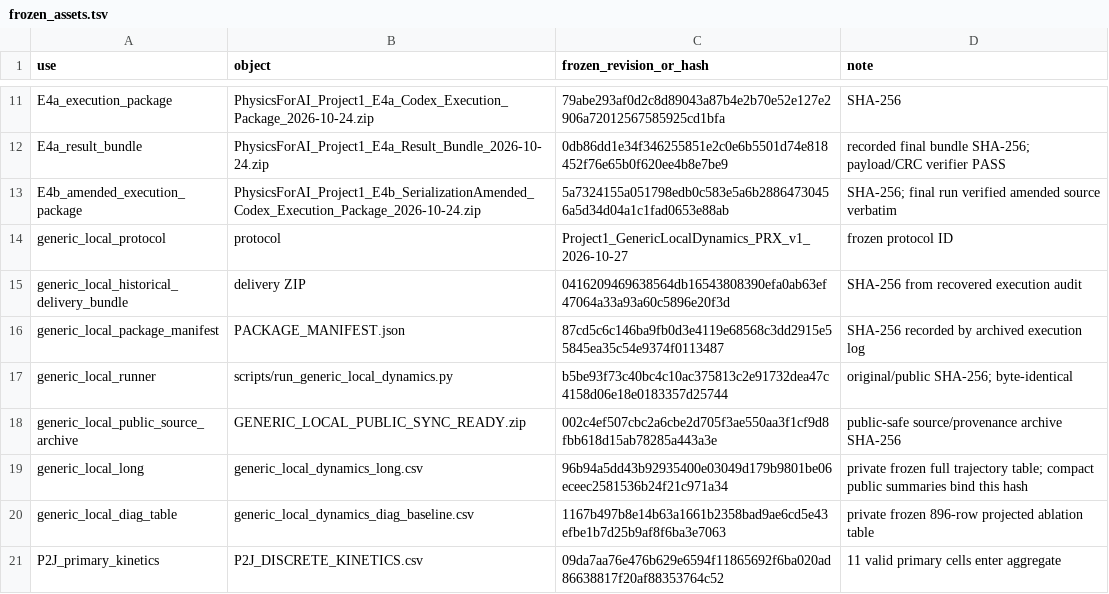
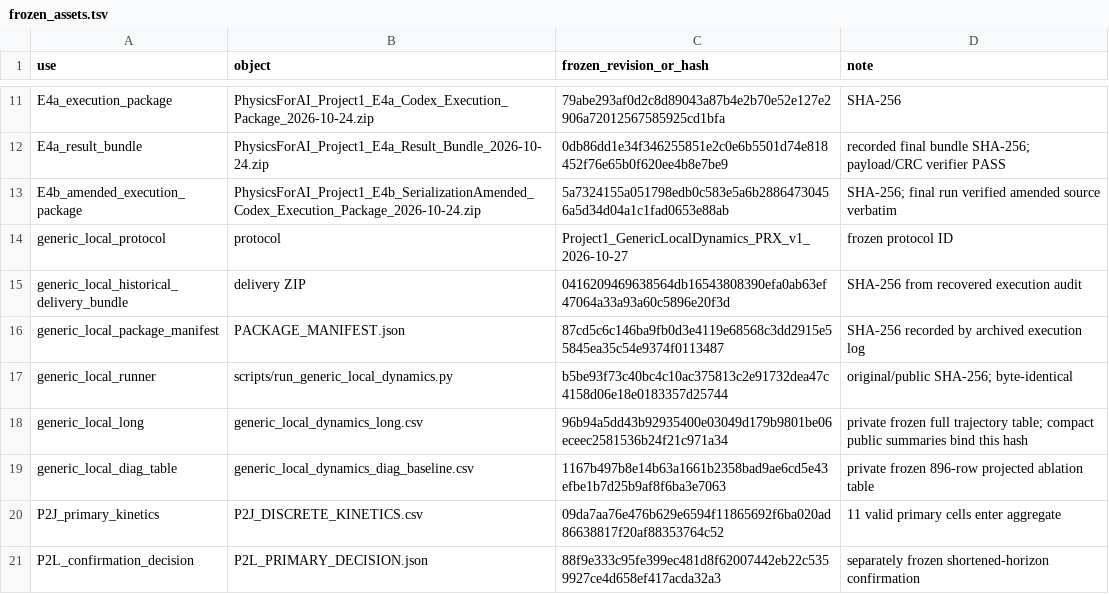
Before and after one commit to XinyuZhangPhysics/PhysicsForAI_Project1, a TSV file: reproducibility/frozen_assets.tsv, drawn as a sheet; only a part is shown, gaps mark what is left out; the shorter side is filled out with more unchanged rows; the diff names each change by its address in the sheet, - before the commit and + after, or states it on an @@ line.

```diff
--- a/reproducibility/frozen_assets.tsv
+++ b/reproducibility/frozen_assets.tsv
-row 18: generic_local_public_source_archive | GENERIC_LOCAL_PUBLIC_SYNC_READY.zip | 002c4ef507cbc2a6cbe2d705f3ae550aa3f1cf9d8fbb618d15ab78285a443a3e | public-safe source/provenance archive SHA-256
```
Also changed, not shown: PUBLIC_CODE_MANIFEST.tsv, PUBLIC_SOURCE_BINDINGS.tsv, 14 other files.
